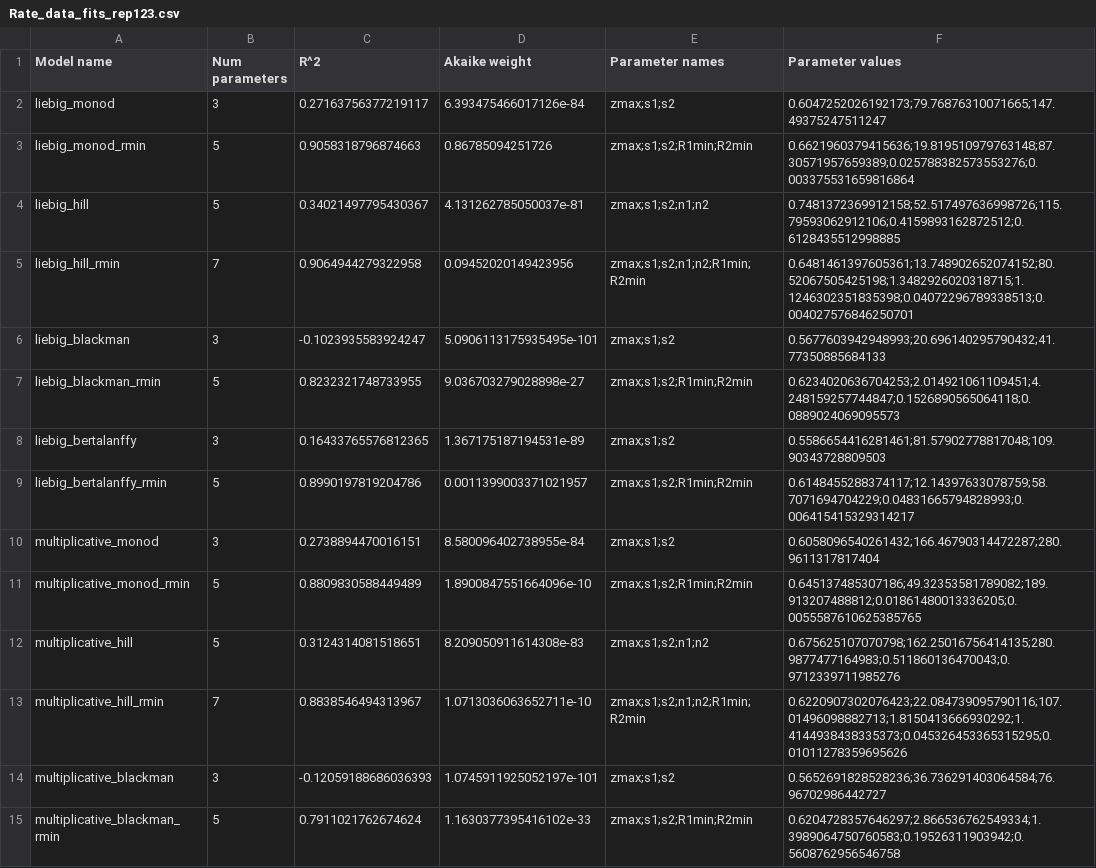
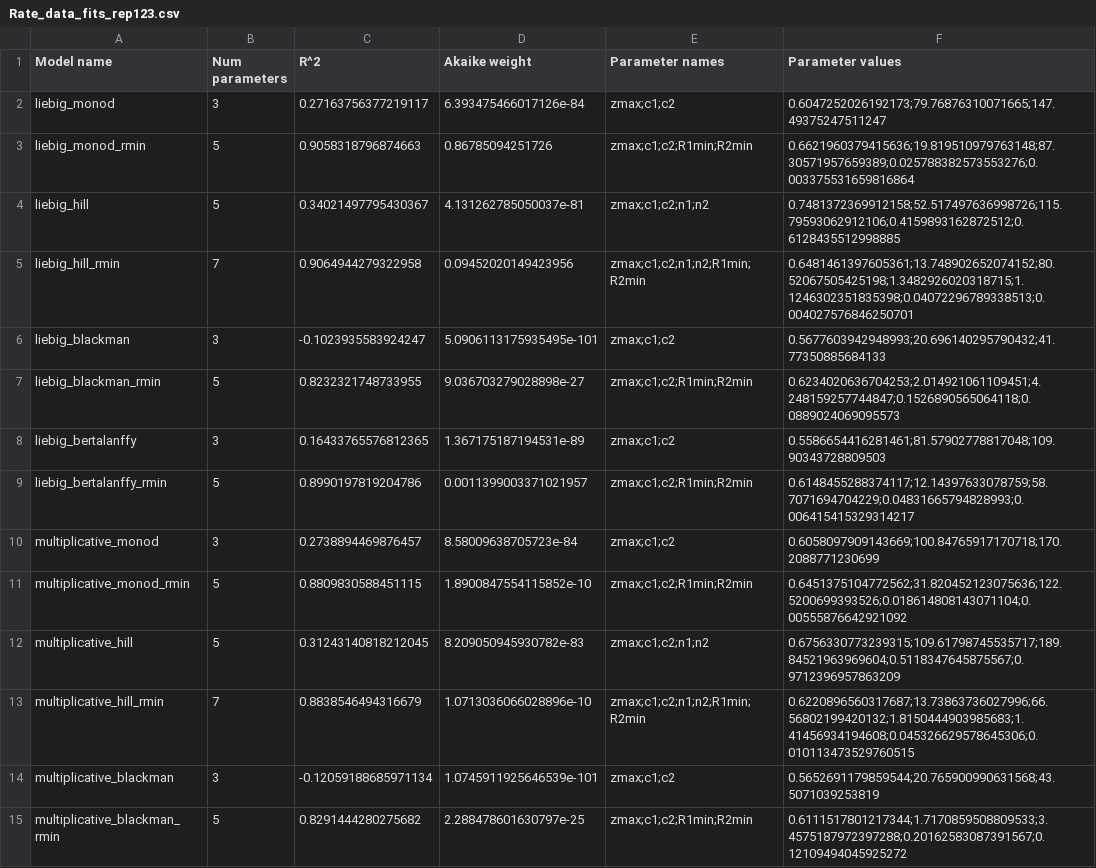
Before and after one commit to proteoceanLab/Heldetal2024_Nutrient_Colimitation_Theory, a CSV file: Data/Rate_data_fits_rep123.csv, drawn as a sheet; only a part is shown; the diff covers the shown part only.

```diff
--- a/Data/Rate_data_fits_rep123.csv
+++ b/Data/Rate_data_fits_rep123.csv
@@ -1,15 +1,15 @@
 Model name,Num parameters,R^2,Akaike weight,Parameter names,Parameter values
-liebig_monod,3,0.27163756377219117,6.393475466017126e-84,zmax;s1;s2,0.6047252026192173;79.76876310071665;147.49375247511247
-liebig_monod_rmin,5,0.9058318796874663,0.86785094251726,zmax;s1;s2;R1min;R2min,0.6621960379415636;19.819510979763148;87.30571957659389;0.025788382573553276;0.003375531659816864
-liebig_hill,5,0.34021497795430367,4.131262785050037e-81,zmax;s1;s2;n1;n2,0.7481372369912158;52.517497636998726;115.79593062912106;0.4159893162872512;0.6128435512998885
-liebig_hill_rmin,7,0.9064944279322958,0.09452020149423956,zmax;s1;s2;n1;n2;R1min;R2min,0.6481461397605361;13.748902652074152;80.52067505425198;1.3482926020318715;1.1246302351835398;0.04072296789338513;0.004027576846250701
-liebig_blackman,3,-0.1023935583924247,5.0906113175935495e-101,zmax;s1;s2,0.5677603942948993;20.696140295790432;41.77350885684133
-liebig_blackman_rmin,5,0.8232321748733955,9.036703279028898e-27,zmax;s1;s2;R1min;R2min,0.6234020636704253;2.014921061109451;4.248159257744847;0.1526890565064118;0.0889024069095573
-liebig_bertalanffy,3,0.16433765576812365,1.367175187194531e-89,zmax;s1;s2,0.5586654416281461;81.57902778817048;109.90343728809503
-liebig_bertalanffy_rmin,5,0.8990197819204786,0.0011399003371021957,zmax;s1;s2;R1min;R2min,0.6148455288374117;12.14397633078759;58.7071694704229;0.04831665794828993;0.006415415329314217
-multiplicative_monod,3,0.2738894470016151,8.580096402738955e-84,zmax;s1;s2,0.6058096540261432;166.46790314472287;280.9611317817404
-multiplicative_monod_rmin,5,0.8809830588449489,1.8900847551664096e-10,zmax;s1;s2;R1min;R2min,0.645137485307186;49.32353581789082;189.913207488812;0.01861480013336205;0.0055587610625385765
-multiplicative_hill,5,0.3124314081518651,8.209050911614308e-83,zmax;s1;s2;n1;n2,0.675625107070798;162.25016756414135;280.9877477164983;0.511860136470043;0.9712339711985276
-multiplicative_hill_rmin,7,0.8838546494313967,1.0713036063652711e-10,zmax;s1;s2;n1;n2;R1min;R2min,0.6220907302076423;22.084739095790116;107.01496098882713;1.8150413666930292;1.4144938438335373;0.045326453365315295;0.01011278359695626
-multiplicative_blackman,3,-0.12059188686036393,1.0745911925052197e-101,zmax;s1;s2,0.5652691828528236;36.736291403064584;76.96702986442727
-multiplicative_blackman_rmin,5,0.7911021762674624,1.1630377395416102e-33,zmax;s1;s2;R1min;R2min,0.6204728357646297;2.866536762549334;1.3989064750760583;0.19526311903942;0.5608762956546758
+liebig_monod,3,0.27163756377219117,6.393475466017126e-84,zmax;c1;c2,0.6047252026192173;79.76876310071665;147.49375247511247
+liebig_monod_rmin,5,0.9058318796874663,0.86785094251726,zmax;c1;c2;R1min;R2min,0.6621960379415636;19.819510979763148;87.30571957659389;0.025788382573553276;0.003375531659816864
+liebig_hill,5,0.34021497795430367,4.131262785050037e-81,zmax;c1;c2;n1;n2,0.7481372369912158;52.517497636998726;115.79593062912106;0.4159893162872512;0.6128435512998885
+liebig_hill_rmin,7,0.9064944279322958,0.09452020149423956,zmax;c1;c2;n1;n2;R1min;R2min,0.6481461397605361;13.748902652074152;80.52067505425198;1.3482926020318715;1.1246302351835398;0.04072296789338513;0.004027576846250701
+liebig_blackman,3,-0.1023935583924247,5.0906113175935495e-101,zmax;c1;c2,0.5677603942948993;20.696140295790432;41.77350885684133
+liebig_blackman_rmin,5,0.8232321748733955,9.036703279028898e-27,zmax;c1;c2;R1min;R2min,0.6234020636704253;2.014921061109451;4.248159257744847;0.1526890565064118;0.0889024069095573
+liebig_bertalanffy,3,0.16433765576812365,1.367175187194531e-89,zmax;c1;c2,0.5586654416281461;81.57902778817048;109.90343728809503
+liebig_bertalanffy_rmin,5,0.8990197819204786,0.0011399003371021957,zmax;c1;c2;R1min;R2min,0.6148455288374117;12.14397633078759;58.7071694704229;0.04831665794828993;0.006415415329314217
+multiplicative_monod,3,0.2738894469876457,8.58009638705723e-84,zmax;c1;c2,0.6058097909143669;100.84765917170718;170.2088771230699
+multiplicative_monod_rmin,5,0.8809830588451115,1.8900847554115852e-10,zmax;c1;c2;R1min;R2min,0.6451375104772562;31.820452123075636;122.5200699393526;0.018614808143071104;0.00555876642921092
+multiplicative_hill,5,0.31243140818212045,8.209050945930782e-83,zmax;c1;c2;n1;n2,0.6756330773239315;109.61798745535717;189.84521963969604;0.5118347645875567;0.9712396957863209
+multiplicative_hill_rmin,7,0.8838546494316679,1.0713036066028896e-10,zmax;c1;c2;n1;n2;R1min;R2min,0.6220896560317687;13.73863736027996;66.56802199420132;1.8150444903985683;1.41456934194608;0.045326629578645306;0.010113473529760515
+multiplicative_blackman,3,-0.12059188685971134,1.0745911925646539e-101,zmax;c1;c2,0.5652691179859544;20.765900990631568;43.5071039253819
+multiplicative_blackman_rmin,5,0.8291444280275682,2.288478601630797e-25,zmax;c1;c2;R1min;R2min,0.6111517801217344;1.7170859508809533;3.4575187972397288;0.20162583087391567;0.12109494045925272
```
Also changed, not shown: 30 edited cells elsewhere in this file, Data/Rate_bootstraps_fits.csv, Data/Rate_data_fits_rep1.csv, 2 other files.
